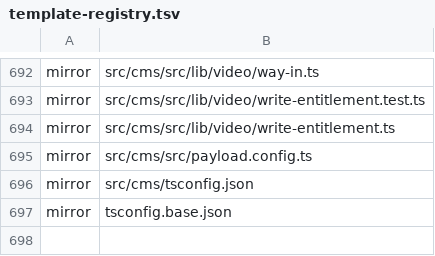
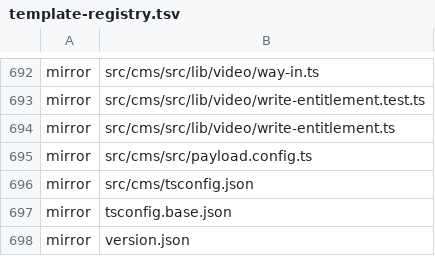
Before and after one commit to Vovanda/WebHolyGrail, a TSV file: template-registry.tsv, drawn as a sheet; only a part is shown, gaps mark what is left out; the diff names each change by its address in the sheet, - before the commit and + after, or states it on an @@ line.

```diff
--- a/template-registry.tsv
+++ b/template-registry.tsv
+row 698: mirror | version.json
```
Also changed, not shown: 1 other file.
